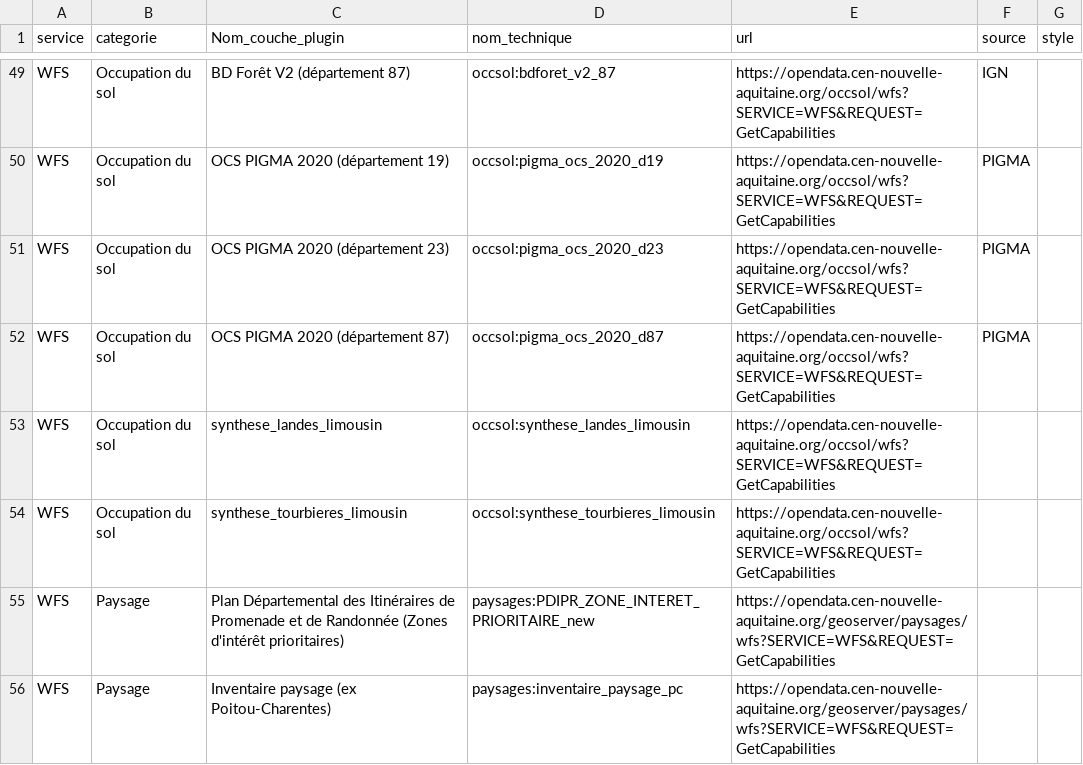
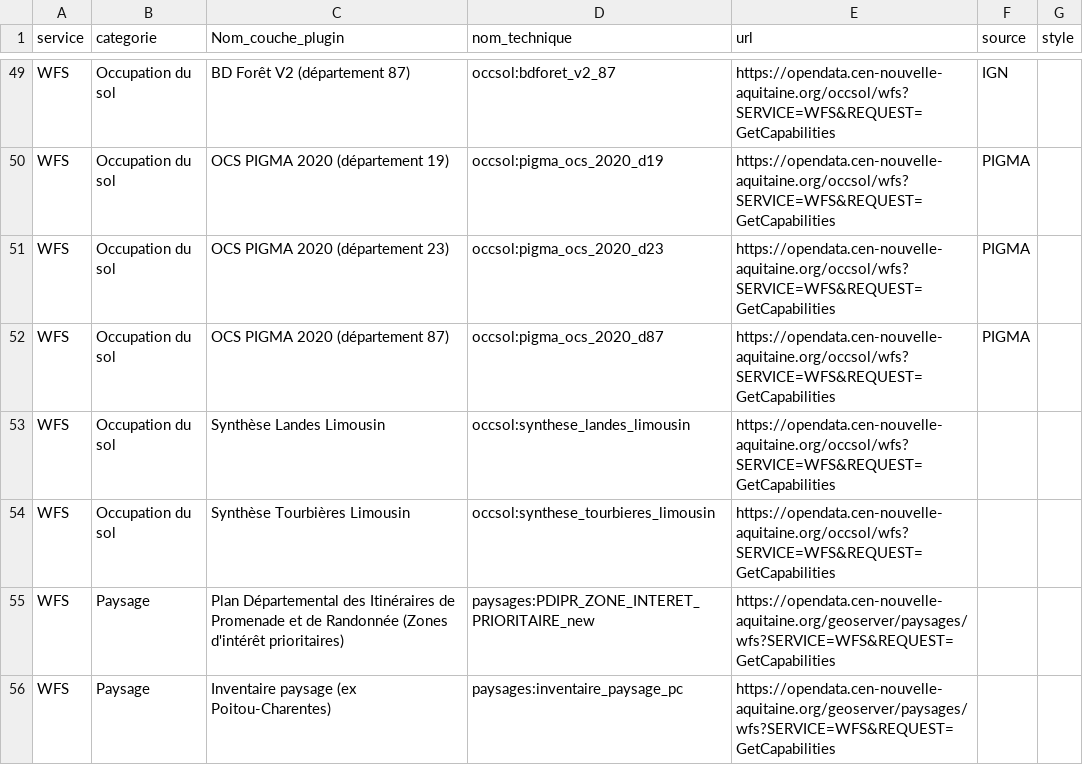
Before and after one commit to CEN-Nouvelle-Aquitaine/fluxcen, a CSV file: flux.csv, drawn as a sheet; only a part is shown, gaps mark what is left out.

Commit message:
Update flux.csv

```diff
--- a/flux.csv
+++ b/flux.csv
@@ -52,4 +52,4 @@ WFS;Occupation du sol;OCS PIGMA 2020 (département 23);occsol:pigma_ocs_2020_d23
 WFS;Occupation du sol;OCS PIGMA 2020 (département 87);occsol:pigma_ocs_2020_d87;https://opendata.cen-nouvelle-aquitaine.org/occsol/wfs?SERVICE=WFS&REQUEST=GetCapabilities;PIGMA;
-WFS;Occupation du sol;synthese_landes_limousin;occsol:synthese_landes_limousin;https://opendata.cen-nouvelle-aquitaine.org/occsol/wfs?SERVICE=WFS&REQUEST=GetCapabilities;;
-WFS;Occupation du sol;synthese_tourbieres_limousin;occsol:synthese_tourbieres_limousin;https://opendata.cen-nouvelle-aquitaine.org/occsol/wfs?SERVICE=WFS&REQUEST=GetCapabilities;;
+WFS;Occupation du sol;Synthèse Landes Limousin;occsol:synthese_landes_limousin;https://opendata.cen-nouvelle-aquitaine.org/occsol/wfs?SERVICE=WFS&REQUEST=GetCapabilities;;
+WFS;Occupation du sol;Synthèse Tourbières Limousin;occsol:synthese_tourbieres_limousin;https://opendata.cen-nouvelle-aquitaine.org/occsol/wfs?SERVICE=WFS&REQUEST=GetCapabilities;;
 WFS;Paysage;Plan Départemental des Itinéraires de Promenade et de Randonnée (Zones d'intérêt prioritaires);paysages:PDIPR_ZONE_INTERET_PRIORITAIRE_new;https://opendata.cen-nouvelle-aquitaine.org/geoserver/paysages/wfs?SERVICE=WFS&REQUEST=GetCapabilities;;
```
